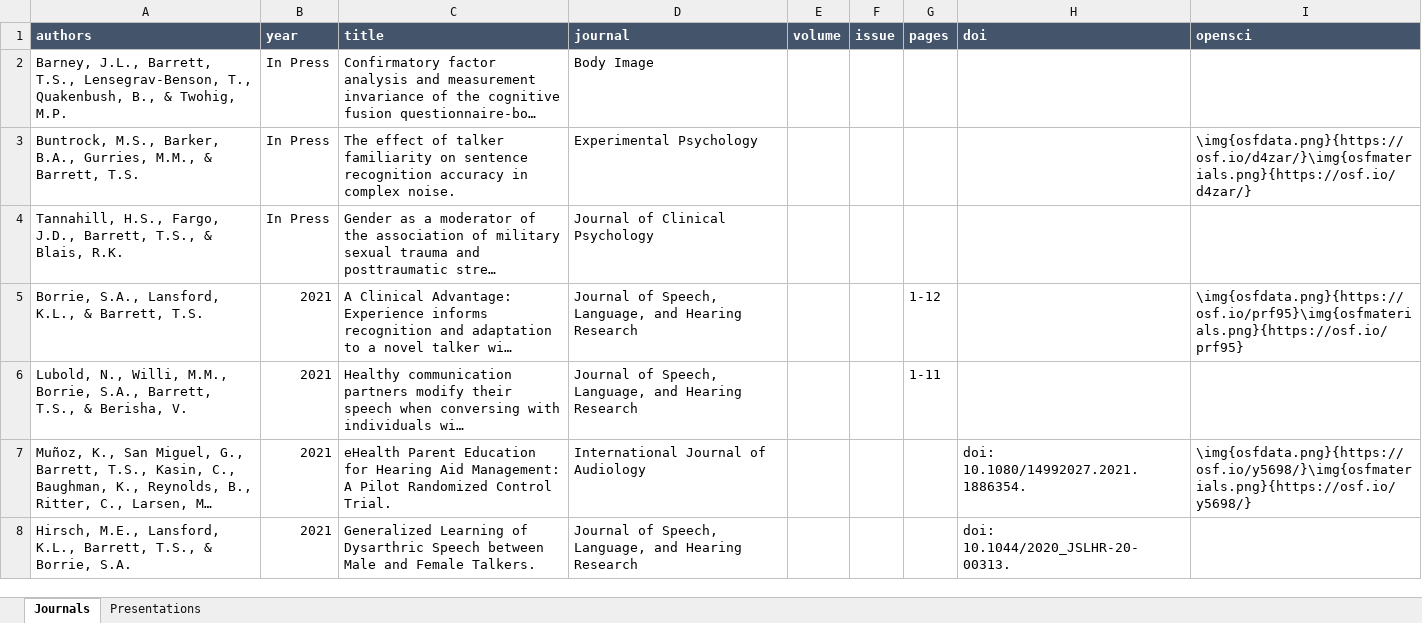
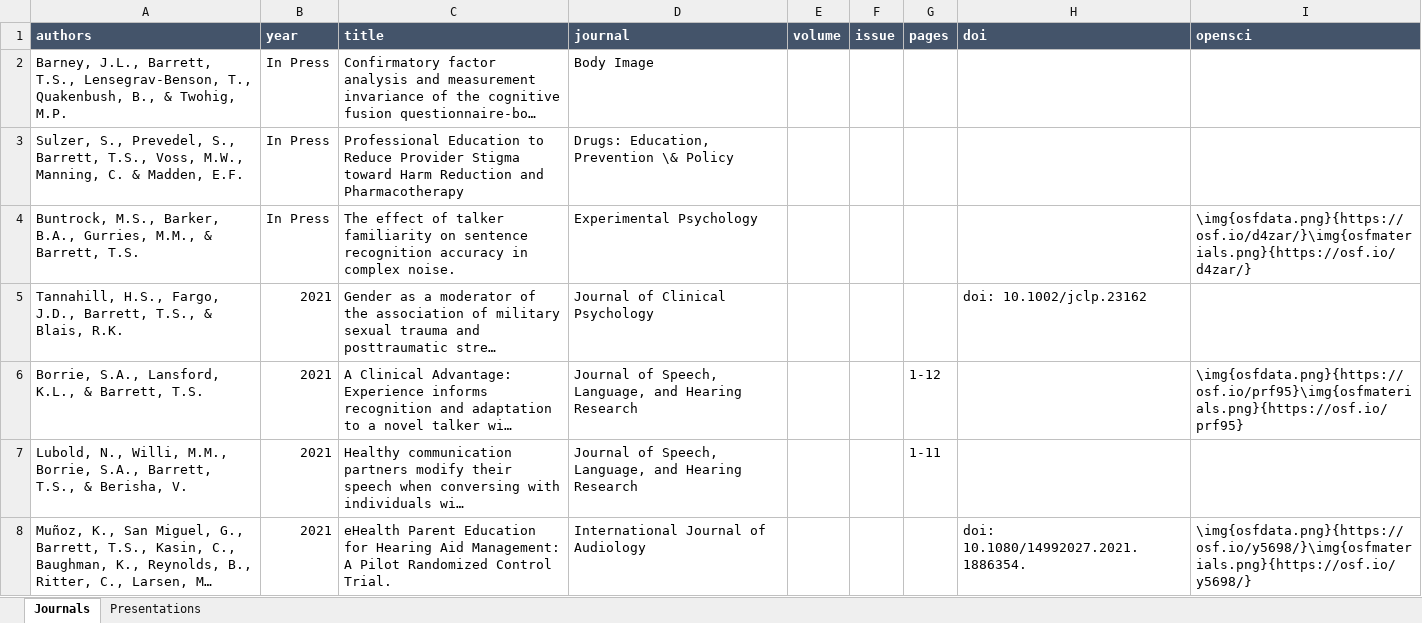
Before and after one commit to TysonStanley/tysonstanley.github.io, an Excel workbook: assets/CV/pubs.xlsx, sheet Journals, drawn as a sheet; only a part is shown; the shorter side is filled out with more unchanged rows; long unchanged cells end in …; values as stored, in another font and other column widths than the file's, no borders; addresses are those after the commit; the diff names each change by its address in the sheet, - before the commit and + after, or states it on an @@ line.

```diff
--- a/assets/CV/pubs.xlsx (sheet Journals)
+++ b/assets/CV/pubs.xlsx (sheet Journals)
+row 3: Sulzer, S., Prevedel, S., Barrett, T.S., Voss, M.W., Manning, C. & Madden, E.F. | In Press | Professional Education to Reduce Provider Stigma toward Harm Reduction and Pharmacotherapy | Drugs: Education, Prevention \& Policy
-B5 (year): In Press
+B5 (year): 2021
-H5 (doi): (empty)
+H5 (doi): doi: 10.1002/jclp.23162
```
Also changed, not shown: 3 other files.
